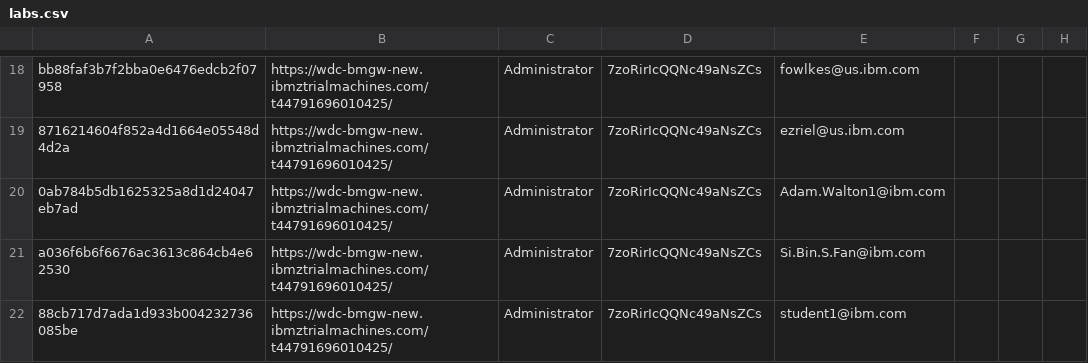
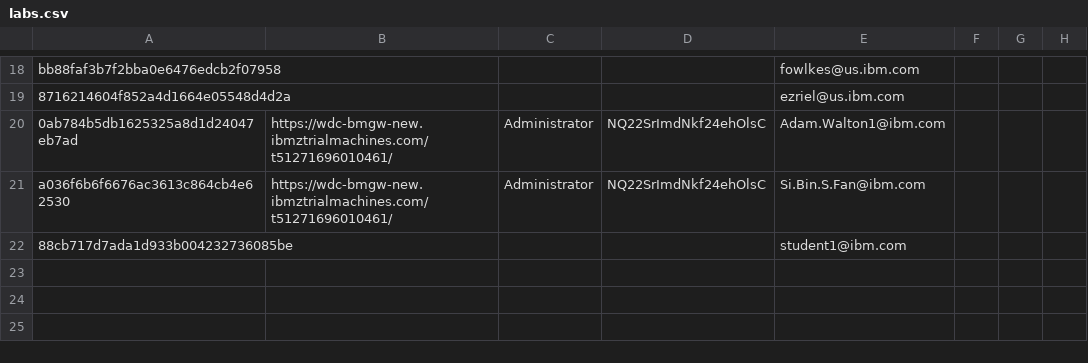
Before and after one commit to emitchj/WSC-CICSzVA-Registration, a CSV file: labs.csv, drawn as a sheet; only a part is shown, gaps mark what is left out; the diff covers the shown part only; the diff names each change by its address in the sheet, - before the commit and + after, or states it on an @@ line.

```diff
--- a/labs.csv
+++ b/labs.csv
-B18:B19: https://wdc-bmgw-new.ibmztrialmachines.com/t44791696010425/
+B18:B19: (empty)
-C18:C19: Administrator
+C18:C19: (empty)
-D18:D19: 7zoRirIcQQNc49aNsZCs
+D18:D19: (empty)
-B20:B21: https://wdc-bmgw-new.ibmztrialmachines.com/t44791696010425/
+B20:B21: https://wdc-bmgw-new.ibmztrialmachines.com/t51271696010461/
-D20:D21: 7zoRirIcQQNc49aNsZCs
+D20:D21: NQ22SrImdNkf24ehOlsC
-B22: https://wdc-bmgw-new.ibmztrialmachines.com/t44791696010425/
+B22: (empty)
-C22: Administrator
+C22: (empty)
-D22: 7zoRirIcQQNc49aNsZCs
+D22: (empty)
```
Also changed, not shown: 30 edited cells elsewhere in this file.
